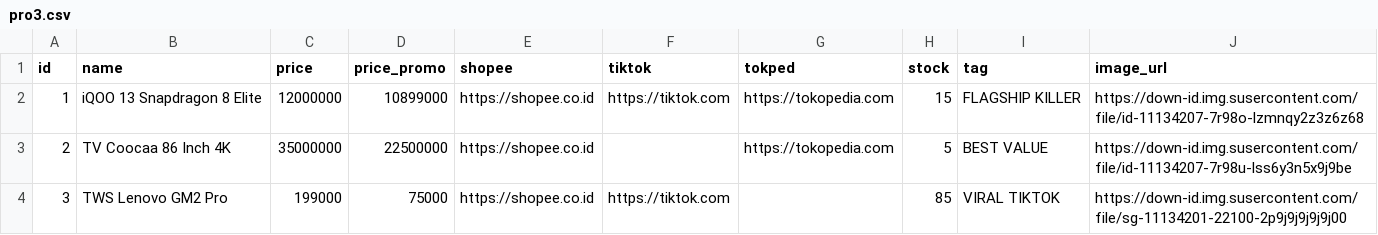
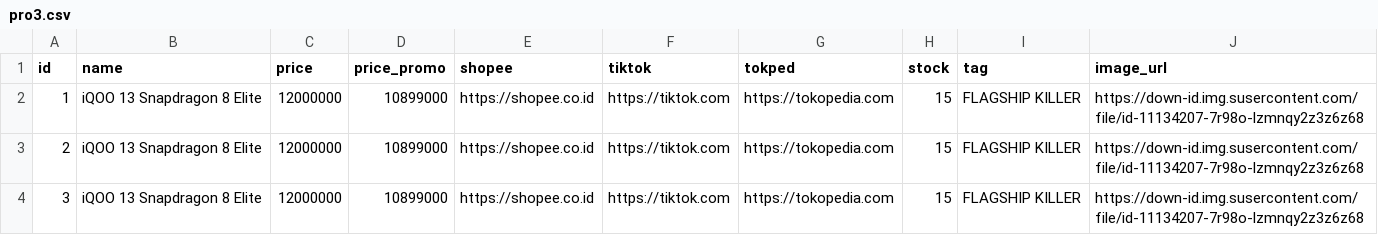
Before and after one commit to Dikrifm/DEV00, a CSV file: pro3.csv, drawn as a sheet.

Commit message:
Update pro3.csv

```diff
--- a/pro3.csv
+++ b/pro3.csv
@@ -2,3 +2,3 @@ id,name,price,price_promo,shopee,tiktok,tokped,stock,tag,image_url
 1,iQOO 13 Snapdragon 8 Elite,12000000,10899000,https://shopee.co.id,https://tiktok.com,https://tokopedia.com,15,FLAGSHIP KILLER,https://down-id.img.susercontent.com/file/id-11134207-7r98o-lzmnqy2z3z6z68
-2,TV Coocaa 86 Inch 4K,35000000,22500000,https://shopee.co.id,,https://tokopedia.com,5,BEST VALUE,https://down-id.img.susercontent.com/file/id-11134207-7r98u-lss6y3n5x9j9be
-3,TWS Lenovo GM2 Pro,199000,75000,https://shopee.co.id,https://tiktok.com,,85,VIRAL TIKTOK,https://down-id.img.susercontent.com/file/sg-11134201-22100-2p9j9j9j9j9j00
+2,iQOO 13 Snapdragon 8 Elite,12000000,10899000,https://shopee.co.id,https://tiktok.com,https://tokopedia.com,15,FLAGSHIP KILLER,https://down-id.img.susercontent.com/file/id-11134207-7r98o-lzmnqy2z3z6z68
+3,iQOO 13 Snapdragon 8 Elite,12000000,10899000,https://shopee.co.id,https://tiktok.com,https://tokopedia.com,15,FLAGSHIP KILLER,https://down-id.img.susercontent.com/file/id-11134207-7r98o-lzmnqy2z3z6z68
```
